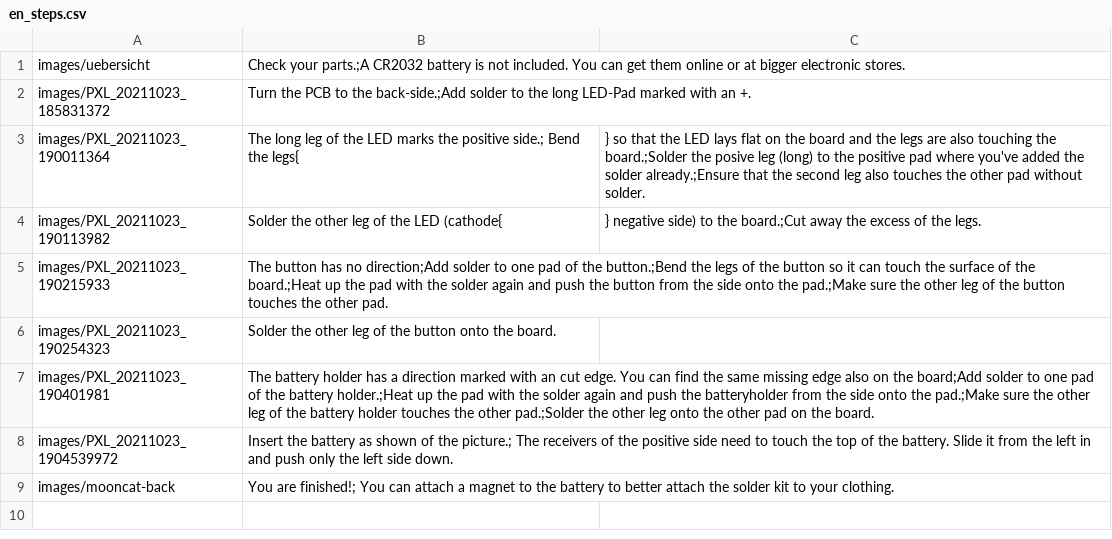
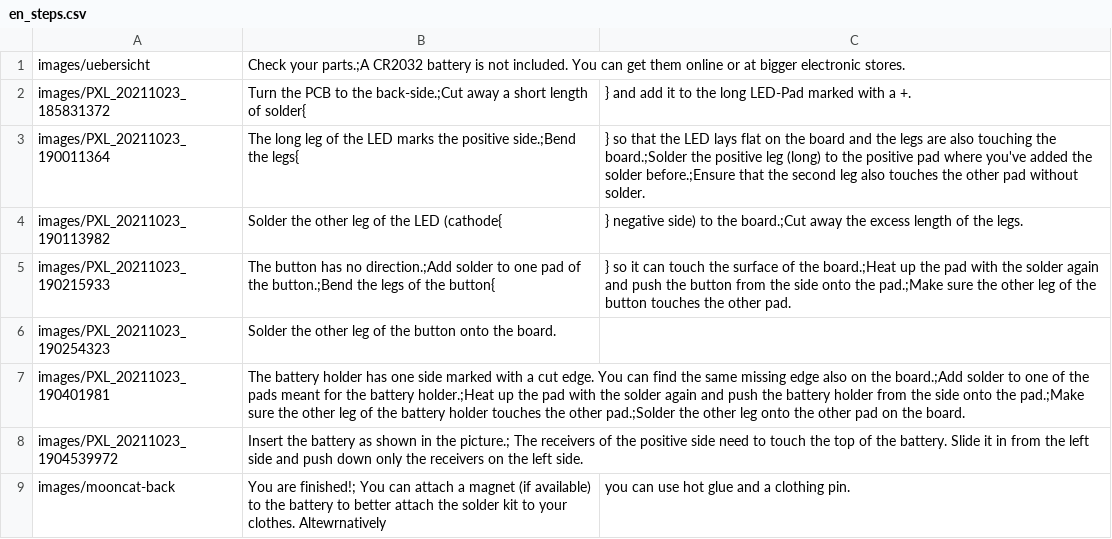
Before and after one commit to Binary-Kitchen/SolderingTutorial, a CSV file: MoonCat/manual/configuration/en_steps.csv, drawn as a sheet.

Commit message:
Update en_steps.csv
typos and clarifications

```diff
--- a/MoonCat/manual/configuration/en_steps.csv
+++ b/MoonCat/manual/configuration/en_steps.csv
@@ -1,9 +1,9 @@
 images/uebersicht,Check your parts.;A CR2032 battery is not included. You can get them online or at bigger electronic stores.
-images/PXL_20211023_185831372,Turn the PCB to the back-side.;Add solder to the long LED-Pad marked with an +.
-images/PXL_20211023_190011364,The long leg of the LED marks the positive side.; Bend the legs{,} so that the LED lays flat on the board and the legs are also touching the board.;Solder the posive leg (long) to the positive pad where you've added the solder already.;Ensure that the second leg also touches the other pad without solder.
-images/PXL_20211023_190113982,Solder the other leg of the LED (cathode{,} negative side) to the board.;Cut away the excess of the legs.
-images/PXL_20211023_190215933,The button has no direction;Add solder to one pad of the button.;Bend the legs of the button so it can touch the surface of the board.;Heat up the pad with the solder again and push the button from the side onto the pad.;Make sure the other leg of the button touches the other pad.
+images/PXL_20211023_185831372,Turn the PCB to the back-side.;Cut away a short length of solder{,} and add it to the long LED-Pad marked with a +.
+images/PXL_20211023_190011364,The long leg of the LED marks the positive side.;Bend the legs{,} so that the LED lays flat on the board and the legs are also touching the board.;Solder the positive leg (long) to the positive pad where you've added the solder before.;Ensure that the second leg also touches the other pad without solder.
+images/PXL_20211023_190113982,Solder the other leg of the LED (cathode{,} negative side) to the board.;Cut away the excess length of the legs.
+images/PXL_20211023_190215933,The button has no direction.;Add solder to one pad of the button.;Bend the legs of the button{,} so it can touch the surface of the board.;Heat up the pad with the solder again and push the button from the side onto the pad.;Make sure the other leg of the button touches the other pad.
 images/PXL_20211023_190254323,Solder the other leg of the button onto the board.
-images/PXL_20211023_190401981,The battery holder has a direction marked with an cut edge. You can find the same missing edge also on the board;Add solder to one pad of the battery holder.;Heat up the pad with the solder again and push the batteryholder from the side onto the pad.;Make sure the other leg of the battery holder touches the other pad.;Solder the other leg onto the other pad on the board.
-images/PXL_20211023_1904539972,Insert the battery as shown of the picture.; The receivers of the positive side need to touch the top of the battery. Slide it from the left in and push only the left side down.
-images/mooncat-back,You are finished!; You can attach a magnet to the battery to better attach the solder kit to your clothing.
+images/PXL_20211023_190401981,The battery holder has one side marked with a cut edge. You can find the same missing edge also on the board.;Add solder to one of the pads meant for the battery holder.;Heat up the pad with the solder again and push the battery holder from the side onto the pad.;Make sure the other leg of the battery holder touches the other pad.;Solder the other leg onto the other pad on the board.
+images/PXL_20211023_1904539972,Insert the battery as shown in the picture.; The receivers of the positive side need to touch the top of the battery. Slide it in from the left side and push down only the receivers on the left side.
+images/mooncat-back,You are finished!; You can attach a magnet (if available) to the battery to better attach the solder kit to your clothes. Altewrnatively, you can use hot glue and a clothing pin.
```
